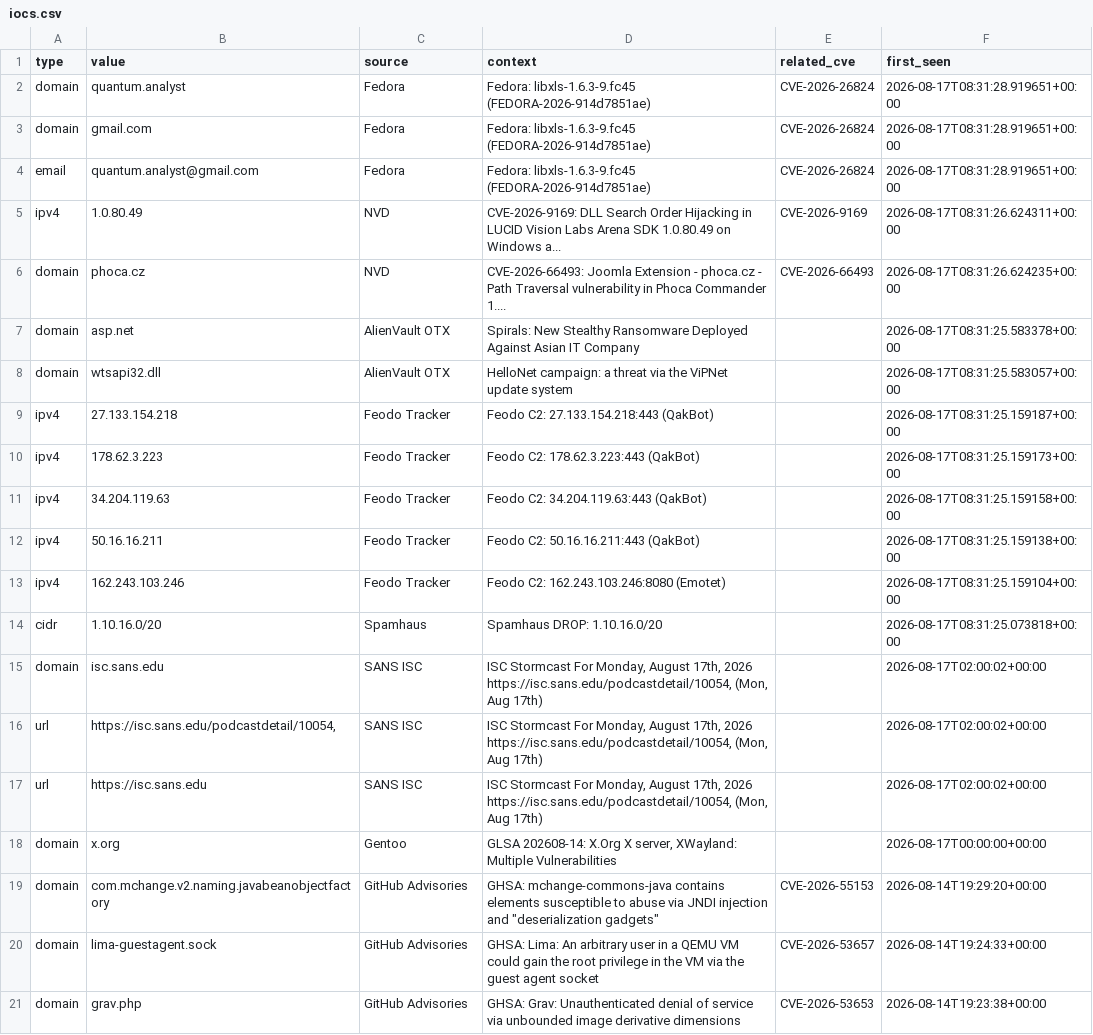
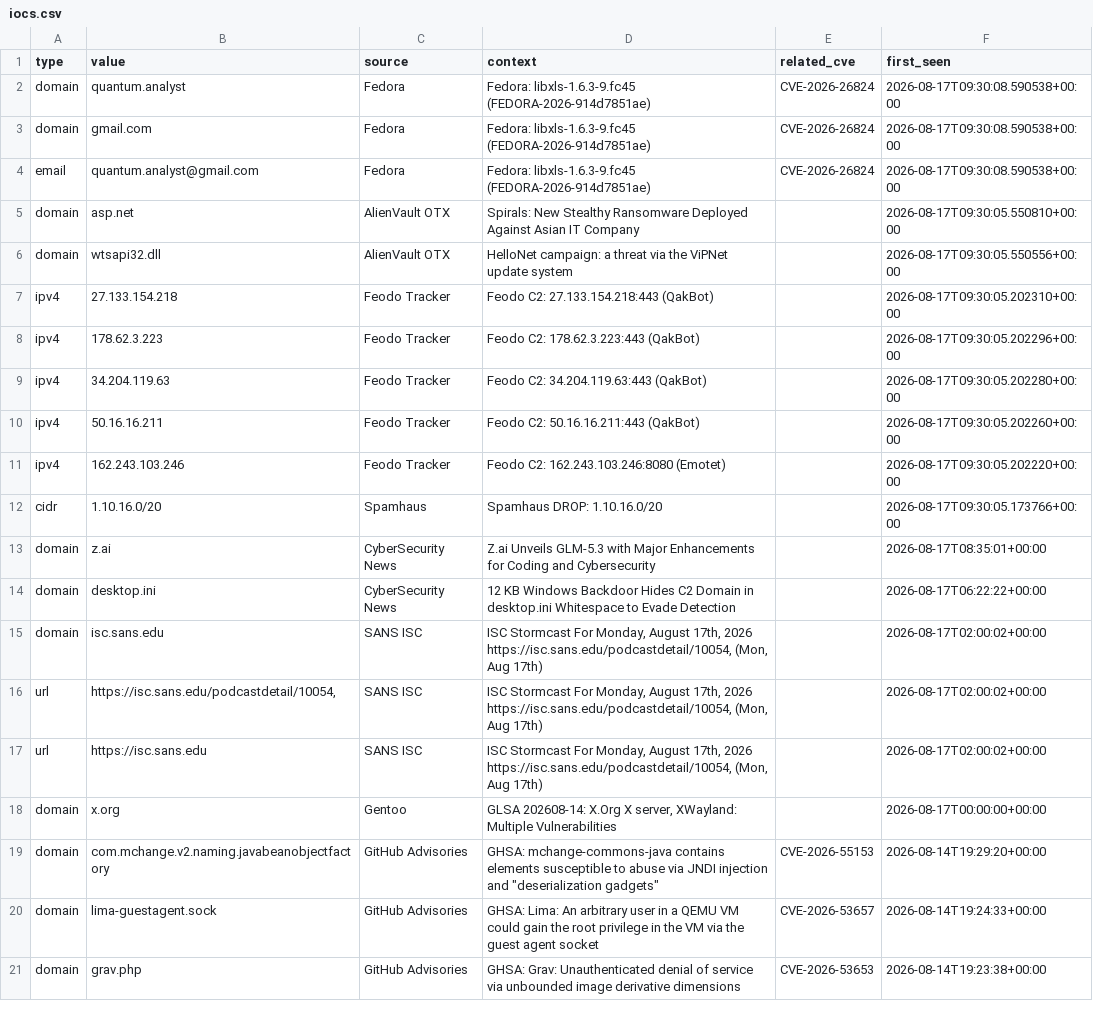
Before and after one commit to priyanshu965/Cyberwatch, a CSV file: data/exports/iocs.csv, drawn as a sheet; only a part is shown.

```diff
--- a/data/exports/iocs.csv
+++ b/data/exports/iocs.csv
@@ -1,15 +1,15 @@
 type,value,source,context,related_cve,first_seen
-domain,quantum.analyst,Fedora,Fedora: libxls-1.6.3-9.fc45 (FEDORA-2026-914d7851ae),CVE-2026-26824,2026-08-17T08:31:28.919651+00:00
-domain,gmail.com,Fedora,Fedora: libxls-1.6.3-9.fc45 (FEDORA-2026-914d7851ae),CVE-2026-26824,2026-08-17T08:31:28.919651+00:00
-email,quantum.analyst@gmail.com,Fedora,Fedora: libxls-1.6.3-9.fc45 (FEDORA-2026-914d7851ae),CVE-2026-26824,2026-08-17T08:31:28.919651+00:00
-ipv4,1.0.80.49,NVD,CVE-2026-9169: DLL Search Order Hijacking in LUCID Vision Labs Arena SDK 1.0.80.49 on Windows a...,CVE-2026-9169,2026-08-17T08:31:26.624311+00:00
-domain,phoca.cz,NVD,CVE-2026-66493: Joomla Extension - phoca.cz - Path Traversal vulnerability in Phoca Commander 1....,CVE-2026-66493,2026-08-17T08:31:26.624235+00:00
-domain,asp.net,AlienVault OTX,Spirals: New Stealthy Ransomware Deployed Against Asian IT Company,,2026-08-17T08:31:25.583378+00:00
-domain,wtsapi32.dll,AlienVault OTX,HelloNet campaign: a threat via the ViPNet update system,,2026-08-17T08:31:25.583057+00:00
-ipv4,27.133.154.218,Feodo Tracker,Feodo C2: 27.133.154.218:443 (QakBot),,2026-08-17T08:31:25.159187+00:00
-ipv4,178.62.3.223,Feodo Tracker,Feodo C2: 178.62.3.223:443 (QakBot),,2026-08-17T08:31:25.159173+00:00
-ipv4,34.204.119.63,Feodo Tracker,Feodo C2: 34.204.119.63:443 (QakBot),,2026-08-17T08:31:25.159158+00:00
-ipv4,50.16.16.211,Feodo Tracker,Feodo C2: 50.16.16.211:443 (QakBot),,2026-08-17T08:31:25.159138+00:00
-ipv4,162.243.103.246,Feodo Tracker,Feodo C2: 162.243.103.246:8080 (Emotet),,2026-08-17T08:31:25.159104+00:00
-cidr,1.10.16.0/20,Spamhaus,Spamhaus DROP: 1.10.16.0/20,,2026-08-17T08:31:25.073818+00:00
+domain,quantum.analyst,Fedora,Fedora: libxls-1.6.3-9.fc45 (FEDORA-2026-914d7851ae),CVE-2026-26824,2026-08-17T09:30:08.590538+00:00
+domain,gmail.com,Fedora,Fedora: libxls-1.6.3-9.fc45 (FEDORA-2026-914d7851ae),CVE-2026-26824,2026-08-17T09:30:08.590538+00:00
+email,quantum.analyst@gmail.com,Fedora,Fedora: libxls-1.6.3-9.fc45 (FEDORA-2026-914d7851ae),CVE-2026-26824,2026-08-17T09:30:08.590538+00:00
+domain,asp.net,AlienVault OTX,Spirals: New Stealthy Ransomware Deployed Against Asian IT Company,,2026-08-17T09:30:05.550810+00:00
+domain,wtsapi32.dll,AlienVault OTX,HelloNet campaign: a threat via the ViPNet update system,,2026-08-17T09:30:05.550556+00:00
+ipv4,27.133.154.218,Feodo Tracker,Feodo C2: 27.133.154.218:443 (QakBot),,2026-08-17T09:30:05.202310+00:00
+ipv4,178.62.3.223,Feodo Tracker,Feodo C2: 178.62.3.223:443 (QakBot),,2026-08-17T09:30:05.202296+00:00
+ipv4,34.204.119.63,Feodo Tracker,Feodo C2: 34.204.119.63:443 (QakBot),,2026-08-17T09:30:05.202280+00:00
+ipv4,50.16.16.211,Feodo Tracker,Feodo C2: 50.16.16.211:443 (QakBot),,2026-08-17T09:30:05.202260+00:00
+ipv4,162.243.103.246,Feodo Tracker,Feodo C2: 162.243.103.246:8080 (Emotet),,2026-08-17T09:30:05.202220+00:00
+cidr,1.10.16.0/20,Spamhaus,Spamhaus DROP: 1.10.16.0/20,,2026-08-17T09:30:05.173766+00:00
+domain,z.ai,CyberSecurity News,Z.ai Unveils GLM-5.3 with Major Enhancements for Coding and Cybersecurity,,2026-08-17T08:35:01+00:00
+domain,desktop.ini,CyberSecurity News,12 KB Windows Backdoor Hides C2 Domain in desktop.ini Whitespace to Evade Detection,,2026-08-17T06:22:22+00:00
 domain,isc.sans.edu,SANS ISC,"ISC Stormcast For Monday, August 17th, 2026 https://isc.sans.edu/podcastdetail/10054, (Mon, Aug 17th)",,2026-08-17T02:00:02+00:00
```
Also changed, not shown: 7 other files.
